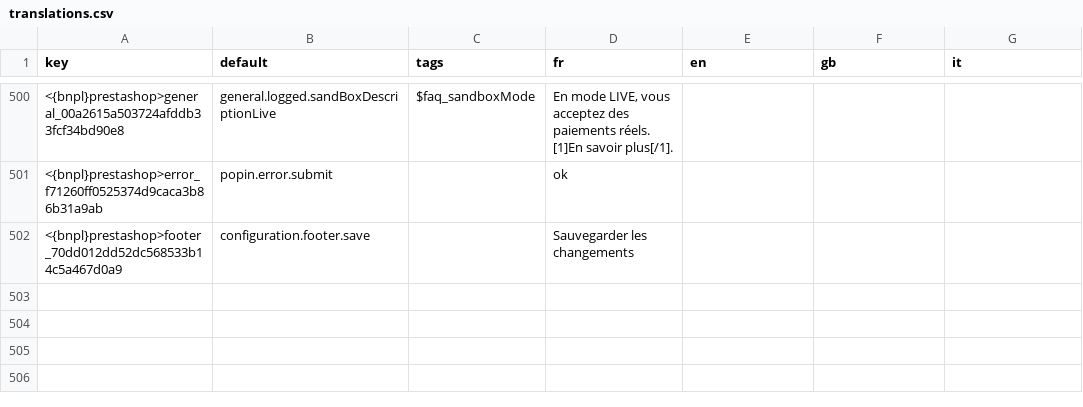
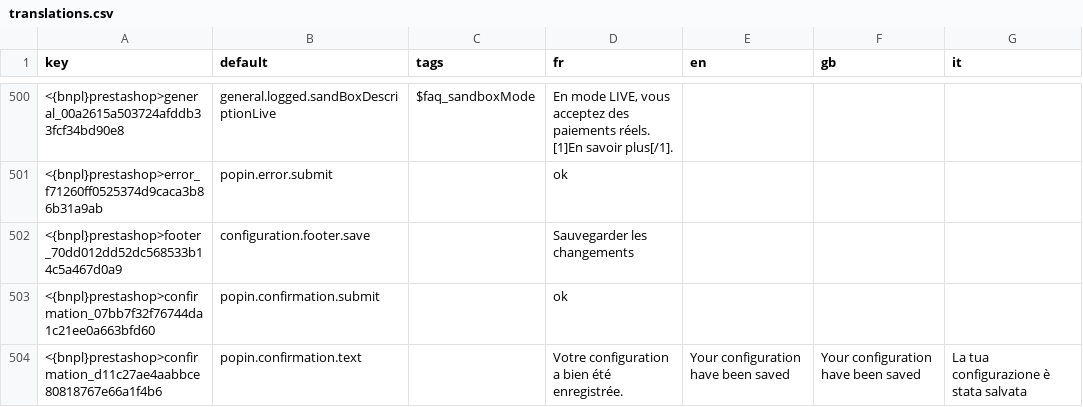
Before and after one commit to payplug/payplug-prestashop, a CSV file: dev/dist/bnpl/translations.csv, drawn as a sheet; only a part is shown, gaps mark what is left out; the diff names each change by its address in the sheet, - before the commit and + after, or states it on an @@ line.

```diff
--- a/dev/dist/bnpl/translations.csv
+++ b/dev/dist/bnpl/translations.csv
+row 503: <{bnpl}prestashop>confirmation_07bb7f32f76744da1c21ee0a663bfd60 | popin.confirmation.submit |  | ok
+row 504: <{bnpl}prestashop>confirmation_d11c27ae4aabbce80818767e66a1f4b6 | popin.confirmation.text |  | Votre configuration a bien été enregistrée. | Your configuration have been saved | Your configuration have been saved | La tua configurazione è stata salvata
```
Also changed, not shown: dev/dist/payplug/translations.csv, 6 other files.
